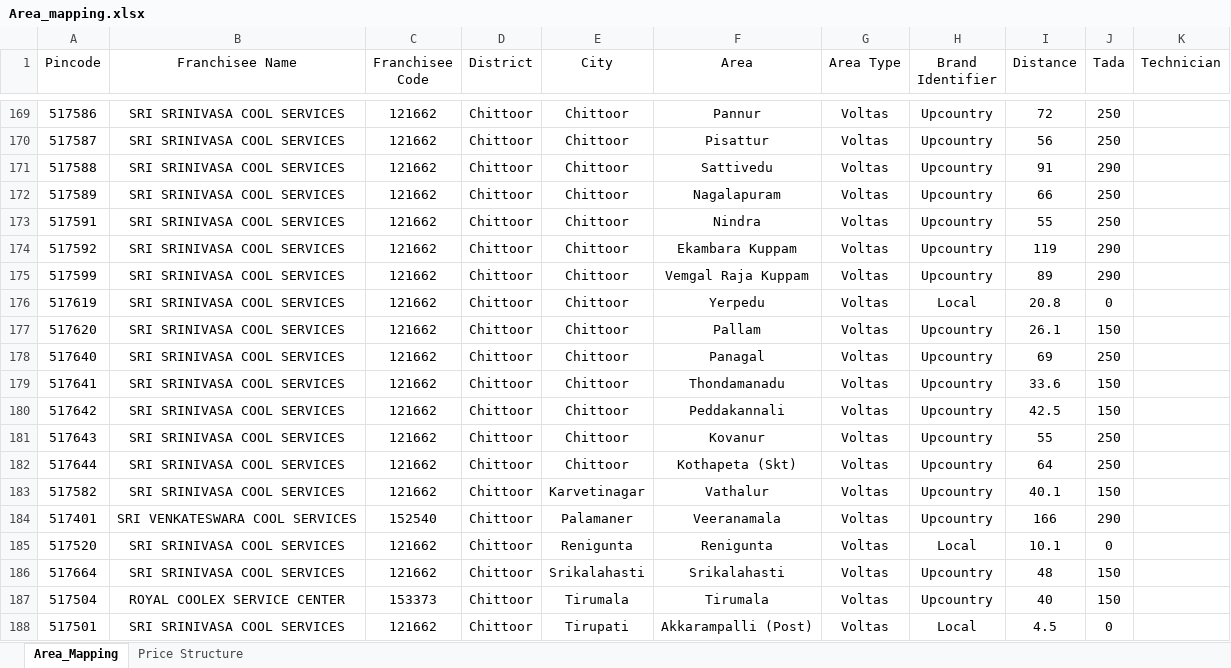
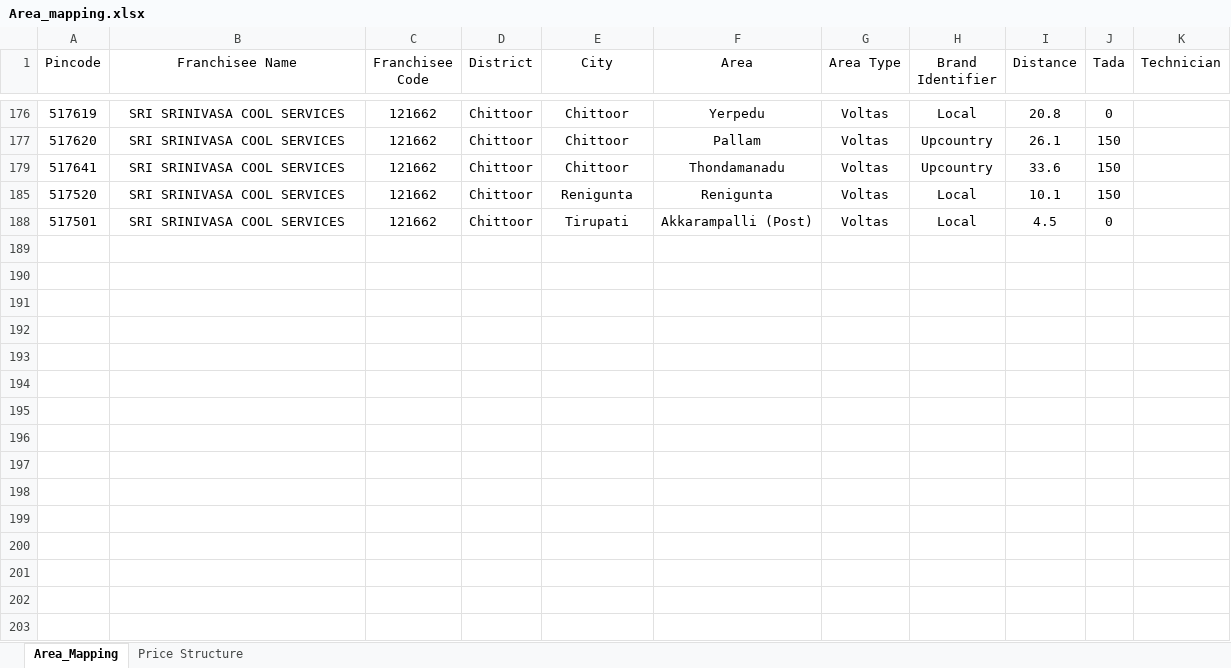
Before and after one commit to charan379/VoltasNonStandardExpensesRE, an Excel workbook: Voltas_non_standard/Mysql/Area_mapping.xlsx, sheet Area_Mapping, drawn as a sheet; only a part is shown, gaps mark what is left out; values as stored, in another font and other column widths than the file's, no borders; the diff covers the shown part only; the diff names each change by its address in the sheet, - before the commit and + after, or states it on an @@ line.

Commit message:
new chanages regarding srinivasa ele

```diff
--- a/Voltas_non_standard/Mysql/Area_mapping.xlsx (sheet Area_Mapping)
+++ b/Voltas_non_standard/Mysql/Area_mapping.xlsx (sheet Area_Mapping)
-row 169: 517586 | SRI SRINIVASA COOL SERVICES | 121662 | Chittoor | Chittoor | Pannur | Voltas | Upcountry | 72 | 250
-row 170: 517587 | SRI SRINIVASA COOL SERVICES | 121662 | Chittoor | Chittoor | Pisattur | Voltas | Upcountry | 56 | 250
-row 171: 517588 | SRI SRINIVASA COOL SERVICES | 121662 | Chittoor | Chittoor | Sattivedu | Voltas | Upcountry | 91 | 290
-row 172: 517589 | SRI SRINIVASA COOL SERVICES | 121662 | Chittoor | Chittoor | Nagalapuram | Voltas | Upcountry | 66 | 250
-row 173: 517591 | SRI SRINIVASA COOL SERVICES | 121662 | Chittoor | Chittoor | Nindra | Voltas | Upcountry | 55 | 250
-row 174: 517592 | SRI SRINIVASA COOL SERVICES | 121662 | Chittoor | Chittoor | Ekambara Kuppam | Voltas | Upcountry | 119 | 290
-row 175: 517599 | SRI SRINIVASA COOL SERVICES | 121662 | Chittoor | Chittoor | Vemgal Raja Kuppam | Voltas | Upcountry | 89 | 290
-row 178: 517640 | SRI SRINIVASA COOL SERVICES | 121662 | Chittoor | Chittoor | Panagal | Voltas | Upcountry | 69 | 250
-row 180: 517642 | SRI SRINIVASA COOL SERVICES | 121662 | Chittoor | Chittoor | Peddakannali | Voltas | Upcountry | 42.5 | 150
-row 181: 517643 | SRI SRINIVASA COOL SERVICES | 121662 | Chittoor | Chittoor | Kovanur | Voltas | Upcountry | 55 | 250
-row 182: 517644 | SRI SRINIVASA COOL SERVICES | 121662 | Chittoor | Chittoor | Kothapeta (Skt) | Voltas | Upcountry | 64 | 250
-row 183: 517582 | SRI SRINIVASA COOL SERVICES | 121662 | Chittoor | Karvetinagar | Vathalur | Voltas | Upcountry | 40.1 | 150
@@ row 184 hidden: 517401 | SRI VENKATESWARA COOL SERVICES | 152540 | Chittoor | Palamaner | Veeranamala | Voltas | Upcountry | 166 | 290 @@
-J185 (Tada): 0
+J185 (Tada): 150
-row 186: 517664 | SRI SRINIVASA COOL SERVICES | 121662 | Chittoor | Srikalahasti | Srikalahasti | Voltas | Upcountry | 48 | 150
@@ row 187 hidden: 517504 | ROYAL COOLEX SERVICE CENTER | 153373 | Chittoor | Tirumala | Tirumala | Voltas | Upcountry | 40 | 150 @@
```
Also changed, not shown: 30 removed rows and 129 hidden or unhidden rows elsewhere in this sheet, hidden cells, Data/Config.xlsx, 3 other files.
